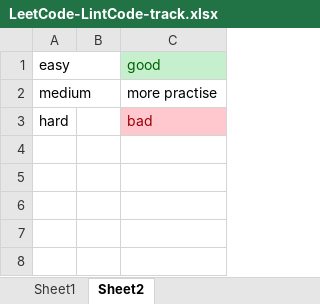
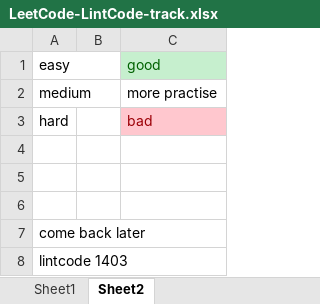
Before and after one commit to pxu/leetcode-pxu, an Excel workbook: LeetCode-LintCode-track.xlsx, sheet Sheet2, drawn as a sheet; values as stored, in another font and other column widths than the file's, no borders; the diff names each change by its address in the sheet, - before the commit and + after, or states it on an @@ line.

```diff
--- a/LeetCode-LintCode-track.xlsx (sheet Sheet2)
+++ b/LeetCode-LintCode-track.xlsx (sheet Sheet2)
+row 4: (empty)
+row 5: (empty)
+row 6: (empty)
+row 7: come back later
+row 8: lintcode 1403
```
Also changed, not shown: sheet Sheet1.
